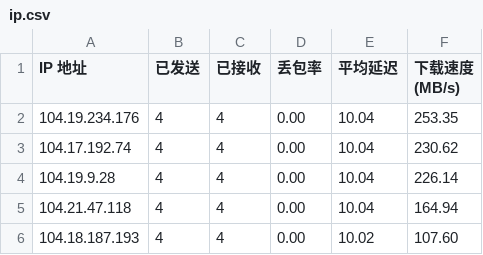
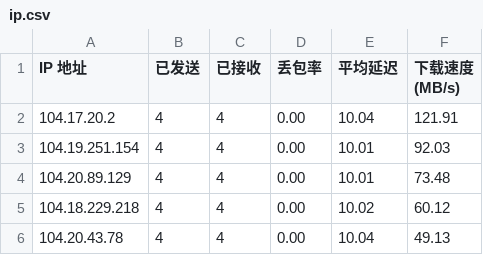
Before and after one commit to xj888xj/cfip, a CSV file: CloudflareST/ip.csv, drawn as a sheet.

```diff
--- a/CloudflareST/ip.csv
+++ b/CloudflareST/ip.csv
@@ -1,6 +1,6 @@
 IP 地址,已发送,已接收,丢包率,平均延迟,下载速度 (MB/s)
-104.19.234.176,4,4,0.00,10.04,253.35
-104.17.192.74,4,4,0.00,10.04,230.62
-104.19.9.28,4,4,0.00,10.04,226.14
-104.21.47.118,4,4,0.00,10.04,164.94
-104.18.187.193,4,4,0.00,10.02,107.60
+104.17.20.2,4,4,0.00,10.04,121.91
+104.19.251.154,4,4,0.00,10.01,92.03
+104.20.89.129,4,4,0.00,10.01,73.48
+104.18.229.218,4,4,0.00,10.02,60.12
+104.20.43.78,4,4,0.00,10.04,49.13
```
Also changed, not shown: 1 other file.
